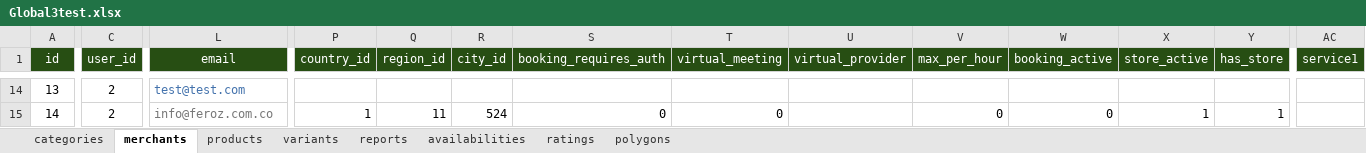
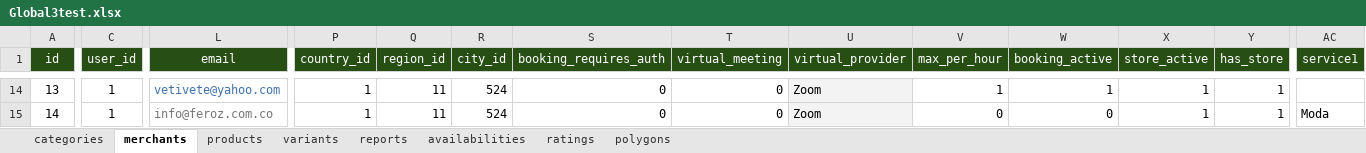
Before and after one commit to harredon01/besafe7, an Excel workbook: storage/imports/Global3test.xlsx, sheet merchants, drawn as a sheet; only a part is shown, gaps mark what is left out; values as stored, in another font and other column widths than the file's, no borders; charts and pictures not drawn; the diff covers the shown part only; the diff names each change by its address in the sheet, - before the commit and + after, or states it on an @@ line.

```diff
--- a/storage/imports/Global3test.xlsx (sheet merchants)
+++ b/storage/imports/Global3test.xlsx (sheet merchants)
-C14:C15 (user_id): 2
+C14:C15 (user_id): 1
-L14 (email): test@test.com
+L14 (email): vetivete@yahoo.com
-P14 (country_id): (empty)
+P14 (country_id): 1
-Q14 (region_id): (empty)
+Q14 (region_id): 11
-R14 (city_id): (empty)
+R14 (city_id): 524
-S14 (booking_requires_auth): (empty)
+S14 (booking_requires_auth): 0
-T14 (virtual_meeting): (empty)
+T14 (virtual_meeting): 0
-U14:U15 fill: none
+U14:U15 fill: #F3F3F3
-U14:U15 (virtual_provider): (empty)
+U14:U15 (virtual_provider): Zoom
-V14 (max_per_hour): (empty)
+V14 (max_per_hour): 1
-W14 (booking_active): (empty)
+W14 (booking_active): 1
-X14 (store_active): (empty)
+X14 (store_active): 1
-Y14 (has_store): (empty)
+Y14 (has_store): 1
-AC15 (service1): (empty)
+AC15 (service1): Moda
```
Also changed, not shown: 51 edited cells and cell formats elsewhere in this sheet, sheet availabilities, storage/imports/Global3.xlsx, 9 other files.
